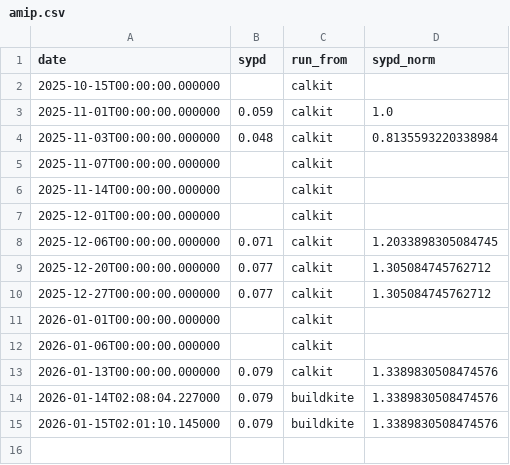
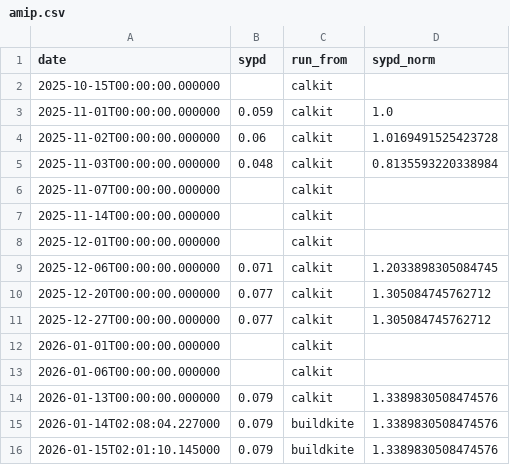
Before and after one commit to petebachant/clima-perf, a CSV file: results/amip.csv, drawn as a sheet.

```diff
--- a/results/amip.csv
+++ b/results/amip.csv
@@ -3,2 +3,3 @@ date,sypd,run_from,sypd_norm
 2025-11-01T00:00:00.000000,0.059,calkit,1.0
+2025-11-02T00:00:00.000000,0.06,calkit,1.0169491525423728
 2025-11-03T00:00:00.000000,0.048,calkit,0.8135593220338984
```
Also changed, not shown: 13 other files.
